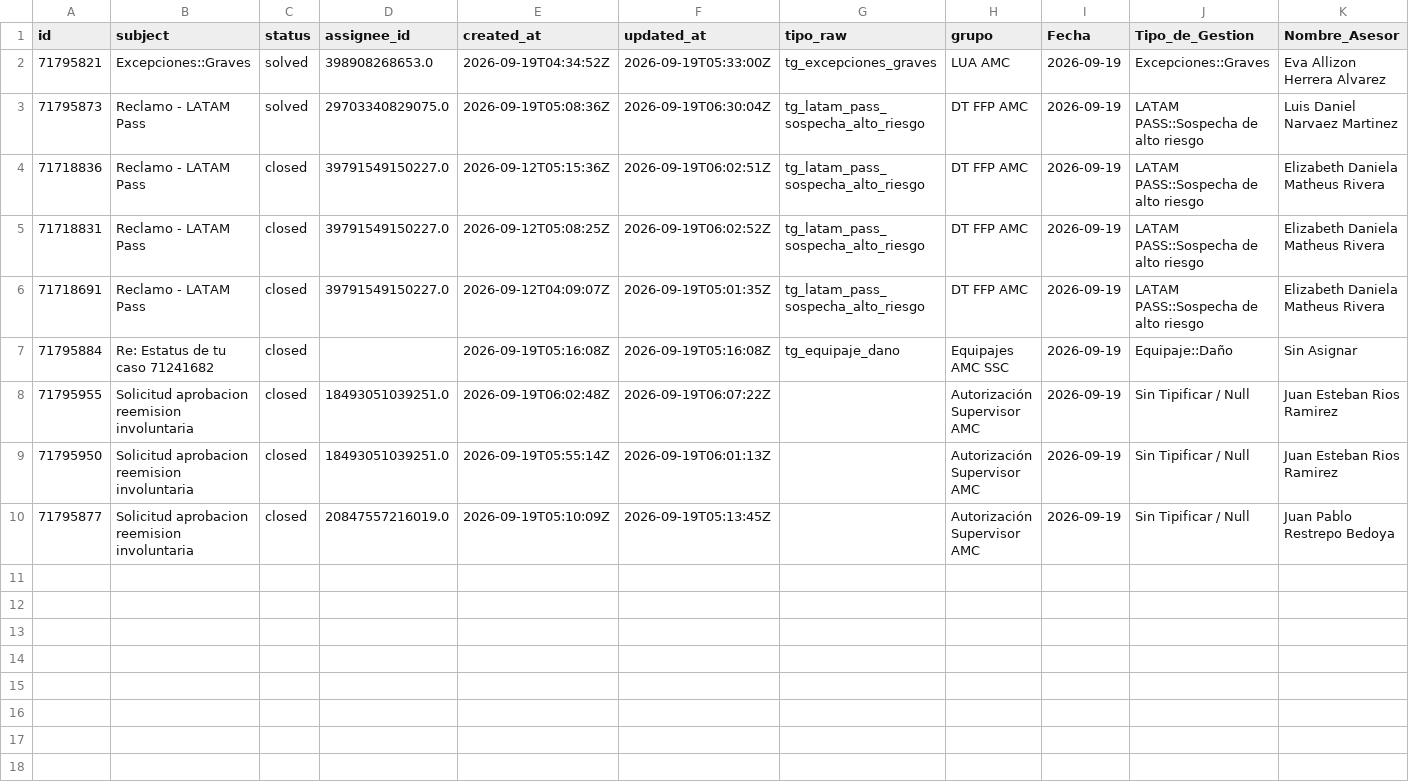
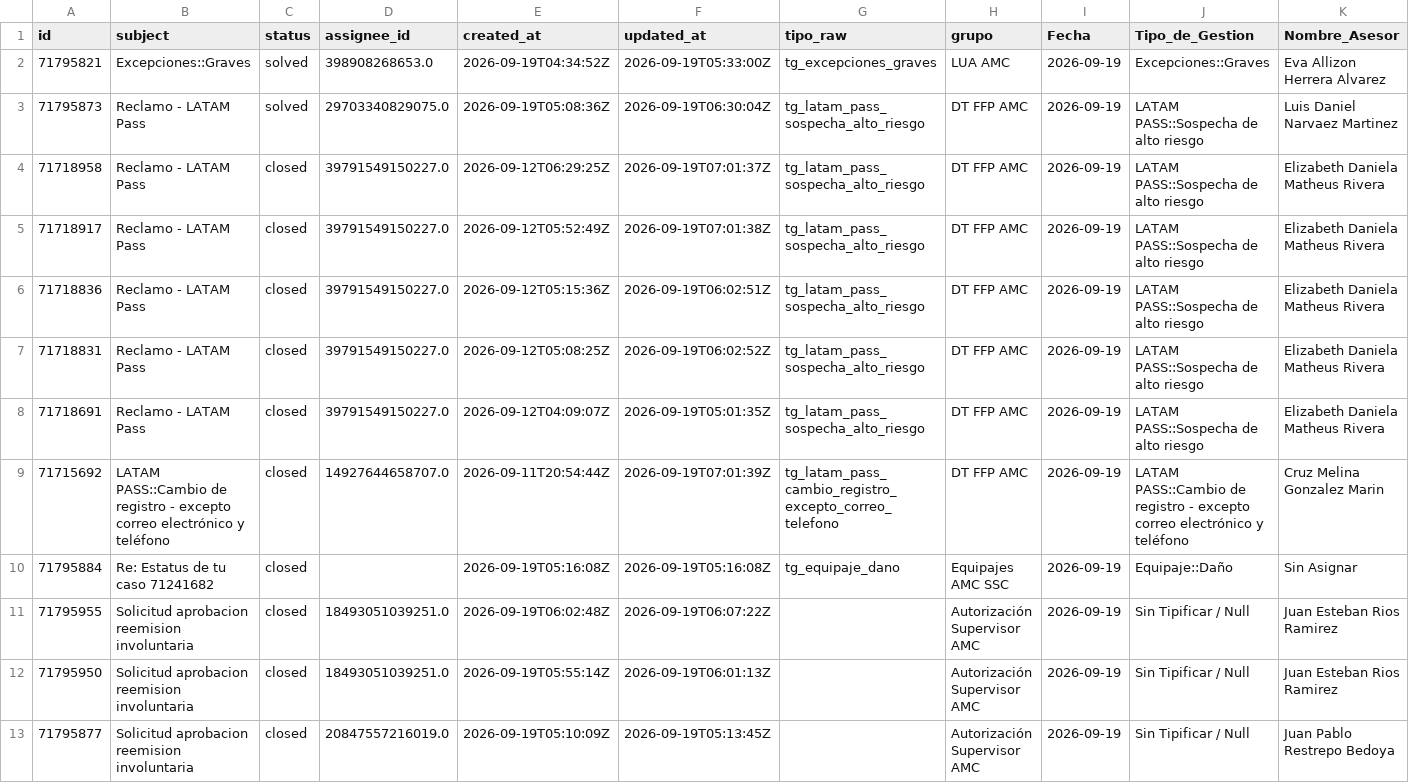
Before and after one commit to carlosmurilloealmacontact/presencia-genesys, a CSV file: data/zendesk/productividad_hoy_en_vivo.csv, drawn as a sheet; only a part is shown; rows hold the shown columns only; the diff names each change by its address in the sheet, - before the commit and + after, or states it on an @@ line.

Commit message:
Auto-sync Zendesk/Salesforce [2026-09-19 02:03]

```diff
--- a/data/zendesk/productividad_hoy_en_vivo.csv
+++ b/data/zendesk/productividad_hoy_en_vivo.csv
+row 4: 71718958 | Reclamo - LATAM Pass | closed | 39791549150227.0 | 2026-09-12T06:29:25Z | 2026-09-19T07:01:37Z | tg_latam_pass_sospecha_alto_riesgo | DT FFP AMC | 2026-09-19 | LATAM PASS::Sospecha de alto riesgo | Elizabeth Daniela Matheus Rivera
+row 5: 71718917 | Reclamo - LATAM Pass | closed | 39791549150227.0 | 2026-09-12T05:52:49Z | 2026-09-19T07:01:38Z | tg_latam_pass_sospecha_alto_riesgo | DT FFP AMC | 2026-09-19 | LATAM PASS::Sospecha de alto riesgo | Elizabeth Daniela Matheus Rivera
+row 9: 71715692 | LATAM PASS::Cambio de registro - excepto correo electrónico y teléfono | closed | 14927644658707.0 | 2026-09-11T20:54:44Z | 2026-09-19T07:01:39Z | tg_latam_pass_cambio_registro_excepto_correo_telefono | DT FFP AMC | 2026-09-19 | LATAM PASS::Cambio de registro - excepto correo electrónico y teléfono | Cruz Melina Gonzalez Marin
```
Also changed, not shown: data/zendesk/demanda_diaria_colas.csv, 3 other files.
